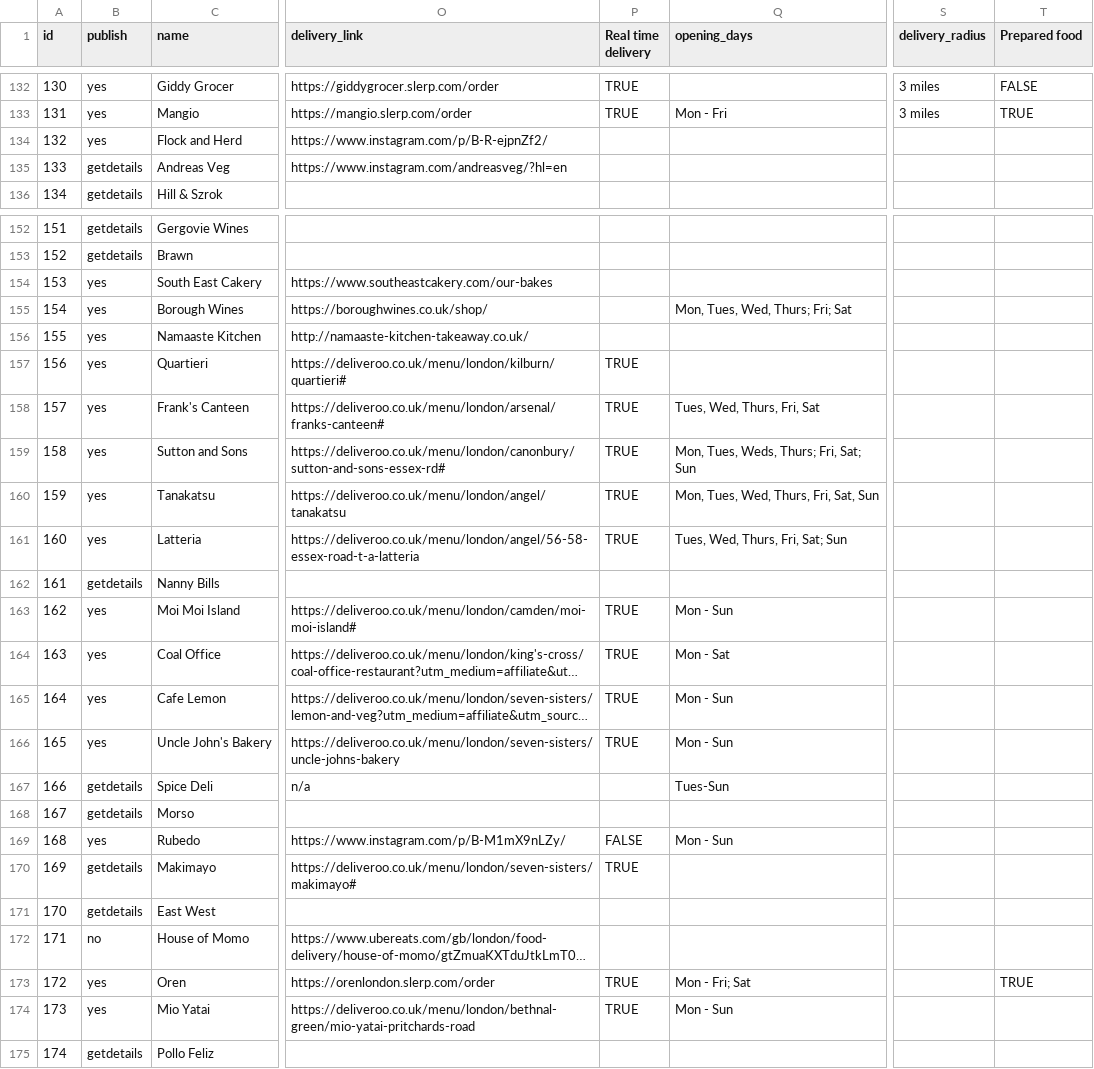
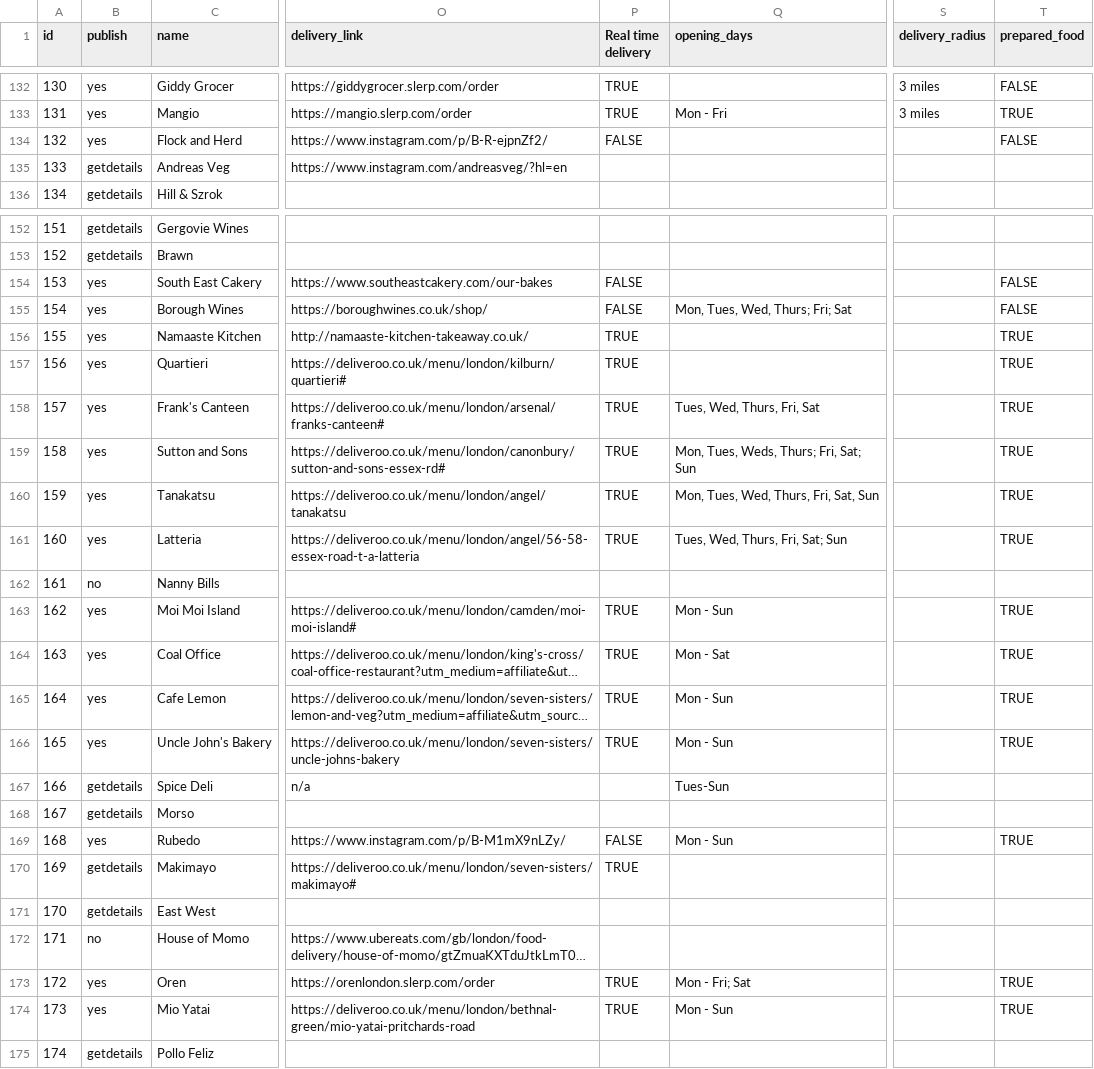
Before and after one commit to lets-flourish/lets-flourish.github.io, a CSV file: _data/businesses.csv, drawn as a sheet; only a part is shown, gaps mark what is left out; long unchanged cells end in …; the diff covers the shown part only; the diff names each change by its address in the sheet, - before the commit and + after, or states it on an @@ line.

```diff
--- a/_data/businesses.csv
+++ b/_data/businesses.csv
-T1: Prepared food
+T1: prepared_food
-P134 (Real time delivery): (empty)
+P134 (Real time delivery): FALSE
-T134 (prepared_food): (empty)
+T134 (prepared_food): FALSE
-P154:P155 (Real time delivery): (empty)
+P154:P155 (Real time delivery): FALSE
-T154:T155 (prepared_food): (empty)
+T154:T155 (prepared_food): FALSE
-P156 (Real time delivery): (empty)
+P156 (Real time delivery): TRUE
-T156:T161 (prepared_food): (empty)
+T156:T161 (prepared_food): TRUE
-B162 (publish): getdetails
+B162 (publish): no
-T163:T166 (prepared_food): (empty)
+T163:T166 (prepared_food): TRUE
-T169 (prepared_food): (empty)
+T169 (prepared_food): TRUE
-T174 (prepared_food): (empty)
+T174 (prepared_food): TRUE
```
Also changed, not shown: 54 edited cells elsewhere in this file, 1 other file.
